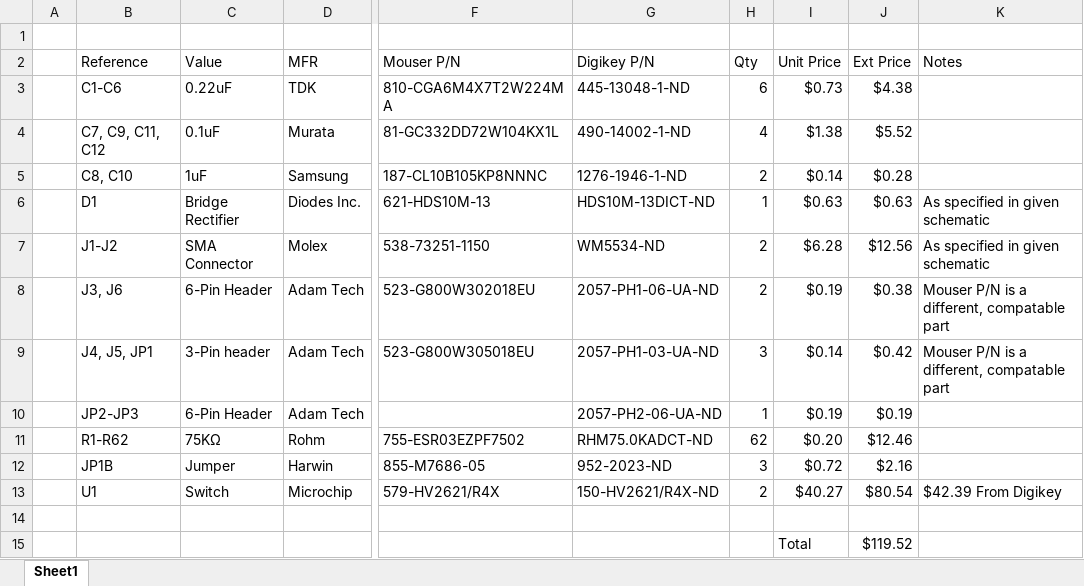
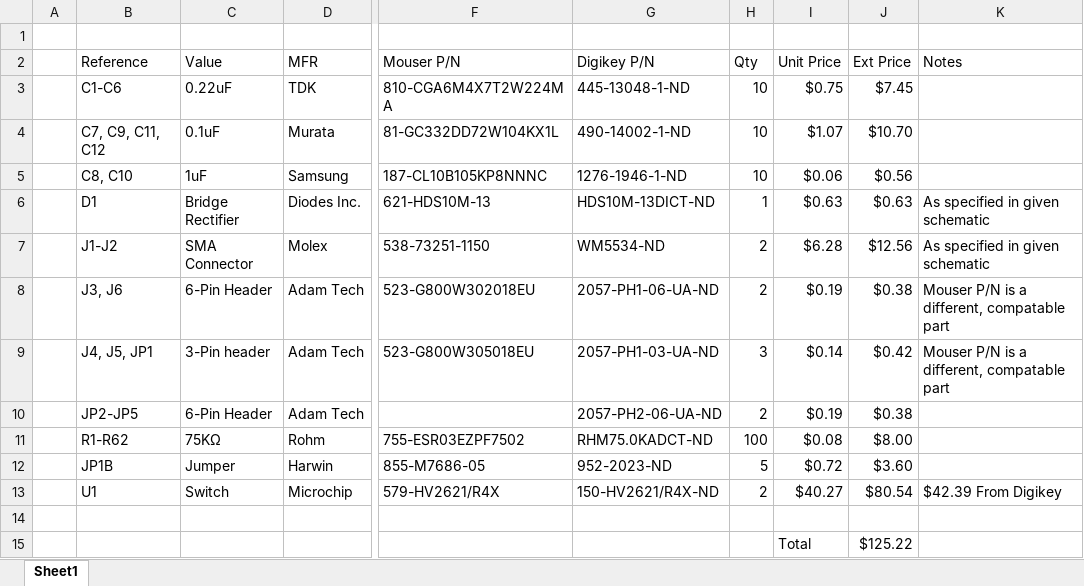
Before and after one commit to btao732/ECE492, an Excel workbook: PCB/SPARC Capstone Preliminary BOM.xlsx, sheet Sheet1, drawn as a sheet; only a part is shown, gaps mark what is left out; values as stored, in another font and other column widths than the file's, no borders; the diff names each change by its address in the sheet, - before the commit and + after, or states it on an @@ line.

```diff
--- a/PCB/SPARC Capstone Preliminary BOM.xlsx (sheet Sheet1)
+++ b/PCB/SPARC Capstone Preliminary BOM.xlsx (sheet Sheet1)
-H3 (Qty): 6
+H3 (Qty): 10
-I3 (Unit Price): $0.73
+I3 (Unit Price): $0.75
-J3 (Ext Price): $4.38
+J3 (Ext Price): $7.45
-H4 (Qty): 4
+H4 (Qty): 10
-I4 (Unit Price): $1.38
+I4 (Unit Price): $1.07
-J4 (Ext Price): $5.52
+J4 (Ext Price): $10.70
-H5 (Qty): 2
+H5 (Qty): 10
-I5 (Unit Price): $0.14
+I5 (Unit Price): $0.06
-J5 (Ext Price): $0.28
+J5 (Ext Price): $0.56
-B10 (Reference): JP2-JP3
+B10 (Reference): JP2-JP5
-H10 (Qty): 1
+H10 (Qty): 2
-J10 (Ext Price): $0.19
+J10 (Ext Price): $0.38
-H11 (Qty): 62
+H11 (Qty): 100
-I11 (Unit Price): $0.20
+I11 (Unit Price): $0.08
-J11 (Ext Price): $12.46
+J11 (Ext Price): $8.00
-H12 (Qty): 3
+H12 (Qty): 5
-J12 (Ext Price): $2.16
+J12 (Ext Price): $3.60
-J15 (Ext Price): $119.52
+J15 (Ext Price): $125.22
```
Also changed, not shown: 3 other files.
